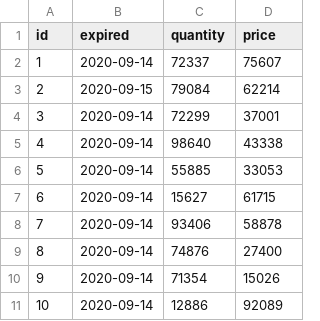
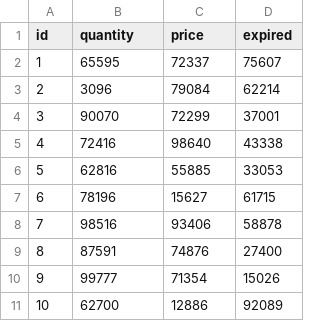
Before and after one commit to madoci/eBraire, a CSV file: src/main/resources/config/liquibase/fake-data/booked_book.csv, drawn as a sheet.

```diff
--- a/src/main/resources/config/liquibase/fake-data/booked_book.csv
+++ b/src/main/resources/config/liquibase/fake-data/booked_book.csv
@@ -1,11 +1,11 @@
-id;expired;quantity;price
-1;2020-09-14;72337;75607
-2;2020-09-15;79084;62214
-3;2020-09-14;72299;37001
-4;2020-09-14;98640;43338
-5;2020-09-14;55885;33053
-6;2020-09-14;15627;61715
-7;2020-09-14;93406;58878
-8;2020-09-14;74876;27400
-9;2020-09-14;71354;15026
-10;2020-09-14;12886;92089
+id;quantity;price;expired
+1;65595;72337;75607
+2;3096;79084;62214
+3;90070;72299;37001
+4;72416;98640;43338
+5;62816;55885;33053
+6;78196;15627;61715
+7;98516;93406;58878
+8;87591;74876;27400
+9;99777;71354;15026
+10;62700;12886;92089
```
Also changed, not shown: 17 other files.
